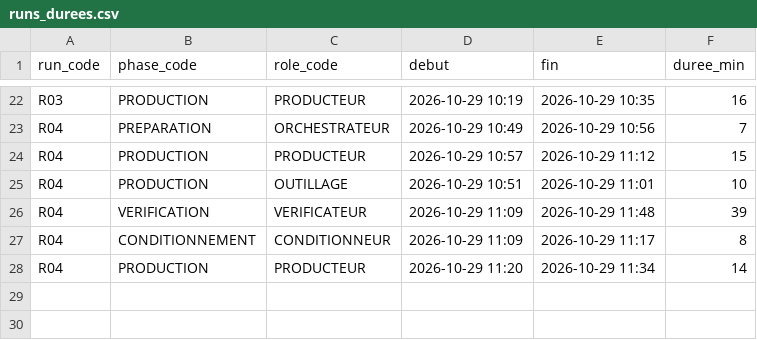
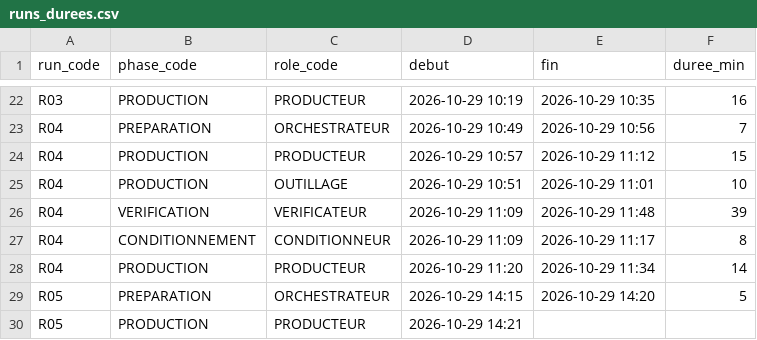
Before and after one commit to pataplume/mindshelf, a CSV file: data/runs_durees.csv, drawn as a sheet; only a part is shown, gaps mark what is left out.

```diff
--- a/data/runs_durees.csv
+++ b/data/runs_durees.csv
@@ -28 +28,3 @@ R04,CONDITIONNEMENT,CONDITIONNEUR,2026-10-29 11:09,2026-10-29 11:17,8
 R04,PRODUCTION,PRODUCTEUR,2026-10-29 11:20,2026-10-29 11:34,14
+R05,PREPARATION,ORCHESTRATEUR,2026-10-29 14:15,2026-10-29 14:20,5
+R05,PRODUCTION,PRODUCTEUR,2026-10-29 14:21,,
```
Also changed, not shown: data/run_taches.csv, data/runs.csv, 4 other files.
